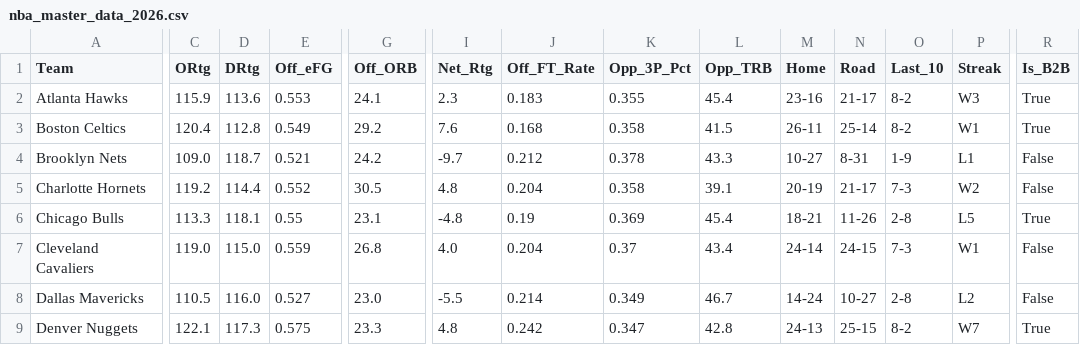
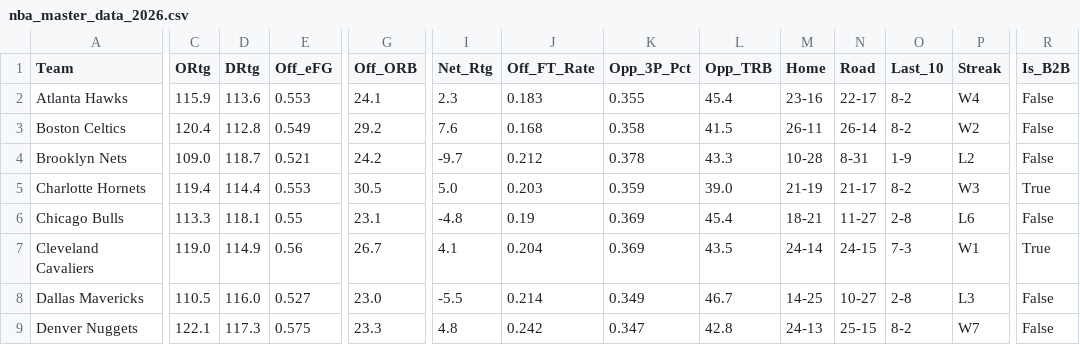
Before and after one commit to beratkahraman/NBA_Monte_Carlo, a CSV file: data/raw/nba_master_data_2026.csv, drawn as a sheet; only a part is shown, gaps mark what is left out; the diff covers the shown part only; the diff names each change by its address in the sheet, - before the commit and + after, or states it on an @@ line.

```diff
--- a/data/raw/nba_master_data_2026.csv
+++ b/data/raw/nba_master_data_2026.csv
-N2 (Road): 21-17
+N2 (Road): 22-17
-P2 (Streak): W3
+P2 (Streak): W4
-R2:R3 (Is_B2B): True
+R2:R3 (Is_B2B): False
-N3 (Road): 25-14
+N3 (Road): 26-14
-P3 (Streak): W1
+P3 (Streak): W2
-M4 (Home): 10-27
+M4 (Home): 10-28
-P4 (Streak): L1
+P4 (Streak): L2
-C5 (ORtg): 119.2
+C5 (ORtg): 119.4
-E5 (Off_eFG): 0.552
+E5 (Off_eFG): 0.553
-I5 (Net_Rtg): 4.8
+I5 (Net_Rtg): 5.0
-J5 (Off_FT_Rate): 0.204
+J5 (Off_FT_Rate): 0.203
-K5 (Opp_3P_Pct): 0.358
+K5 (Opp_3P_Pct): 0.359
-L5 (Opp_TRB): 39.1
+L5 (Opp_TRB): 39.0
-M5 (Home): 20-19
+M5 (Home): 21-19
-O5 (Last_10): 7-3
+O5 (Last_10): 8-2
-P5 (Streak): W2
+P5 (Streak): W3
-R5 (Is_B2B): False
+R5 (Is_B2B): True
-N6 (Road): 11-26
+N6 (Road): 11-27
-P6 (Streak): L5
+P6 (Streak): L6
-R6 (Is_B2B): True
+R6 (Is_B2B): False
-D7 (DRtg): 115.0
+D7 (DRtg): 114.9
-E7 (Off_eFG): 0.559
+E7 (Off_eFG): 0.56
-G7 (Off_ORB): 26.8
+G7 (Off_ORB): 26.7
-I7 (Net_Rtg): 4.0
+I7 (Net_Rtg): 4.1
-K7 (Opp_3P_Pct): 0.37
+K7 (Opp_3P_Pct): 0.369
-L7 (Opp_TRB): 43.4
+L7 (Opp_TRB): 43.5
-R7 (Is_B2B): False
+R7 (Is_B2B): True
-M8 (Home): 14-24
+M8 (Home): 14-25
-P8 (Streak): L2
+P8 (Streak): L3
-R9 (Is_B2B): True
+R9 (Is_B2B): False
```
Also changed, not shown: 107 edited cells elsewhere in this file.
